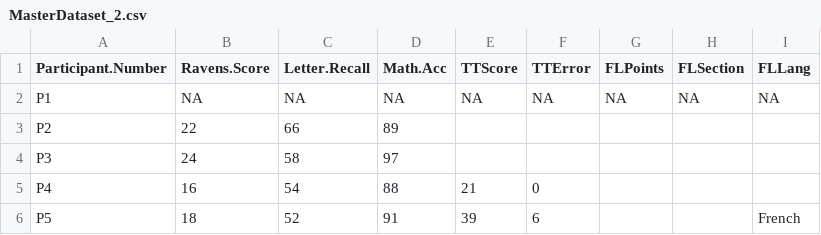
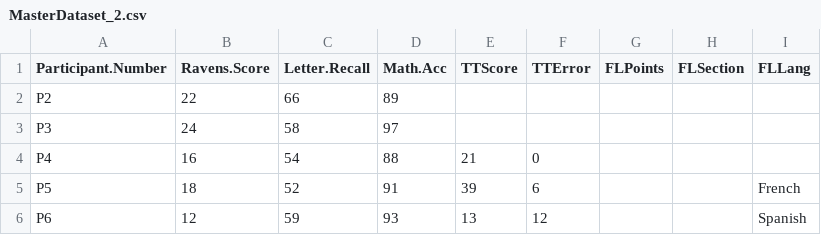
Before and after one commit to doomlab/Addie-Thesis, a CSV file: MasterDataset_2.csv, drawn as a sheet; only a part is shown; the shorter side is filled out with more unchanged rows; the diff names each change by its address in the sheet, - before the commit and + after, or states it on an @@ line.

```diff
--- a/MasterDataset_2.csv
+++ b/MasterDataset_2.csv
-row 2: P1 | NA | NA | NA | NA | NA | NA | NA | NA
```
Also changed, not shown: 2 other files.
